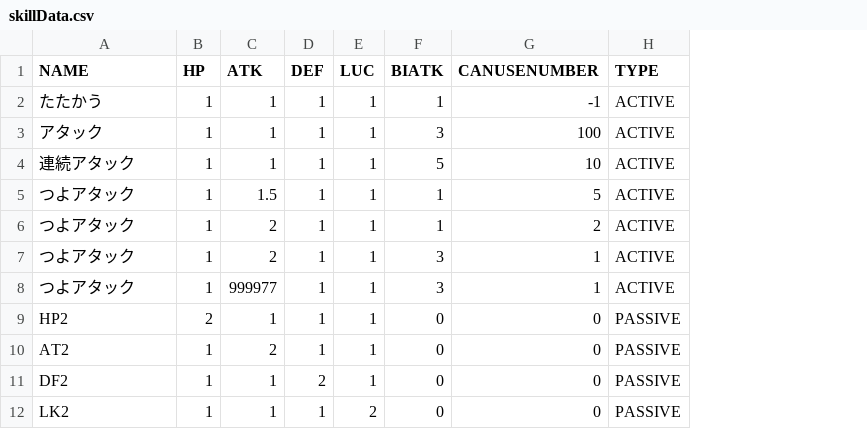
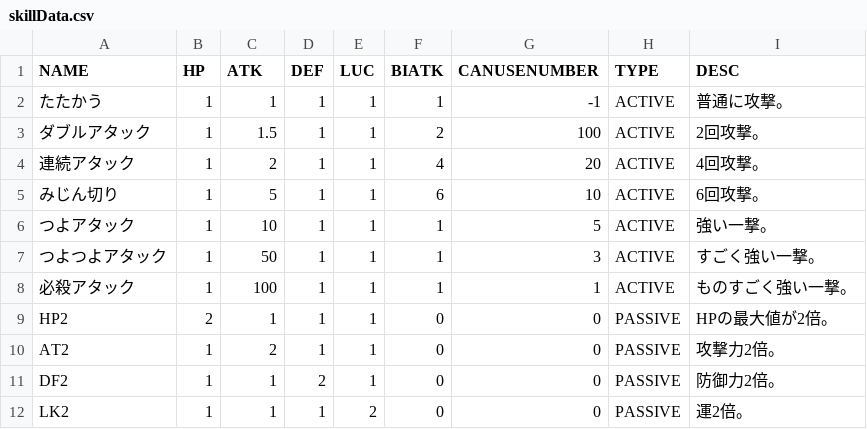
Before and after one commit to KawaguchiMomo/cppTaskCommandBattle, a CSV file: skillData.csv, drawn as a sheet; removed rows and columns are numbered as before the commit, all else as after; the diff names each change by its address in the sheet, - before the commit and + after, or states it on an @@ line.

```diff
--- a/skillData.csv
+++ b/skillData.csv
+column I (DESC), rows 2-4: 普通に攻撃。 | 2回攻撃。 | 4回攻撃。; rows 6-12: 強い一撃。 | すごく強い一撃。 | ものすごく強い一撃。 | HPの最大値が2倍。 | 攻撃力2倍。 | 防御力2倍。 | 運2倍。
-A3 (NAME): アタック
+A3 (NAME): ダブルアタック
-C3 (ATK): 1
+C3 (ATK): 1.5
-F3 (BIATK): 3
+F3 (BIATK): 2
-C4 (ATK): 1
+C4 (ATK): 2
-F4 (BIATK): 5
+F4 (BIATK): 4
-G4 (CANUSENUMBER): 10
+G4 (CANUSENUMBER): 20
+row 5: みじん切り | 1 | 5 | 1 | 1 | 6 | 10 | ACTIVE | 6回攻撃。
-C6 (ATK): 1.5
+C6 (ATK): 10
-A7 (NAME): つよアタック
+A7 (NAME): つよつよアタック
-C7 (ATK): 2
+C7 (ATK): 50
-G7 (CANUSENUMBER): 2
+G7 (CANUSENUMBER): 3
-A8 (NAME): つよアタック
+A8 (NAME): 必殺アタック
-C8 (ATK): 2
+C8 (ATK): 100
-F8 (BIATK): 3
+F8 (BIATK): 1
-row 8: つよアタック | 1 | 999977 | 1 | 1 | 3 | 1 | ACTIVE
```
Also changed, not shown: enemyData.csv, 16 other files.
